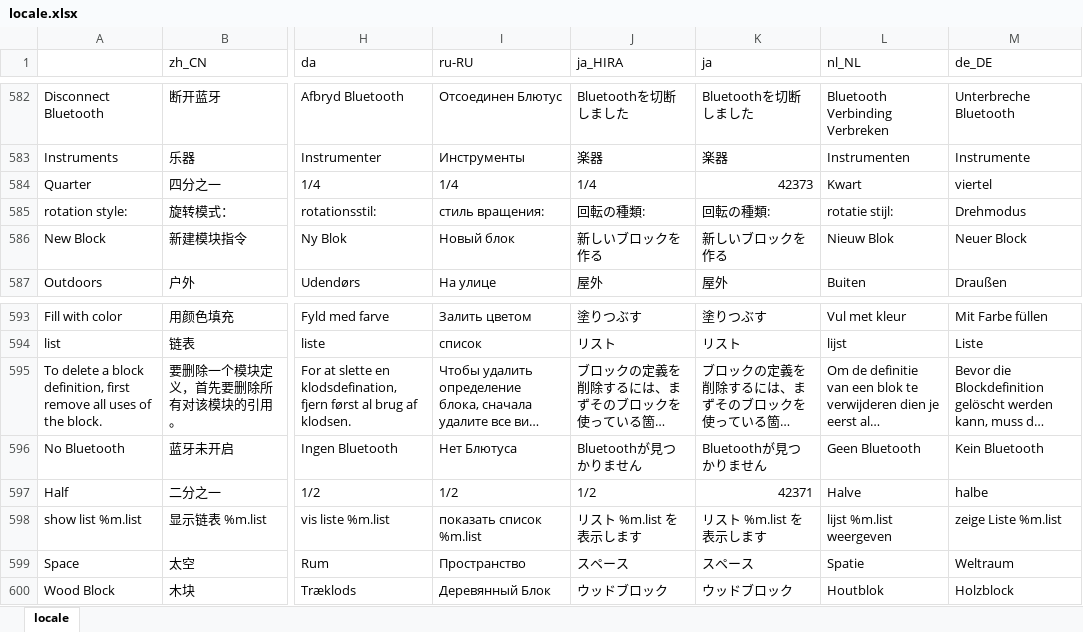
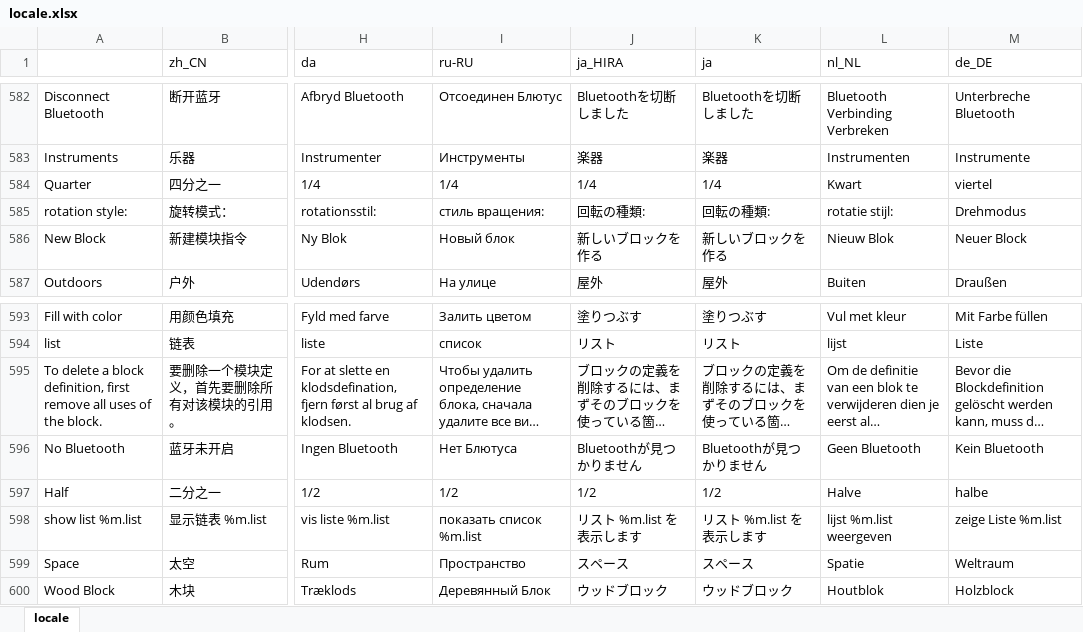
Before and after one commit to Makeblock-official/mBlock, an Excel workbook: src/locale/locale.xlsx, sheet locale, drawn as a sheet; only a part is shown, gaps mark what is left out; long unchanged cells end in …; values as stored, in another font and other column widths than the file's, no borders; the diff names each change by its address in the sheet, - before the commit and + after, or states it on an @@ line.

```diff
--- a/src/locale/locale.xlsx (sheet locale)
+++ b/src/locale/locale.xlsx (sheet locale)
-K584 (ja): 42373
+K584 (ja): 1/4
-K597 (ja): 42371
+K597 (ja): 1/2
```
